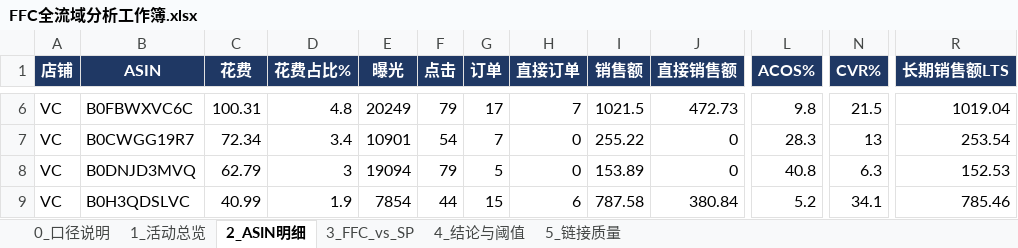
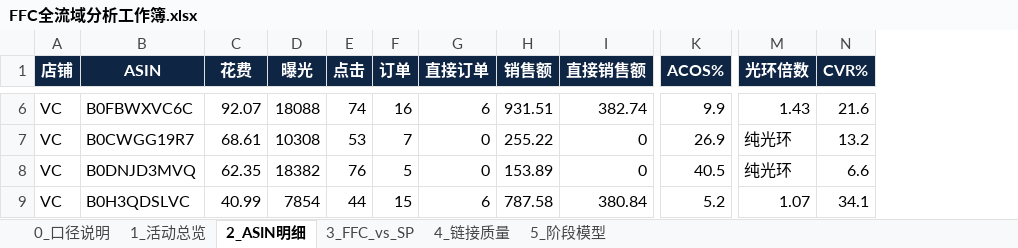
Before and after one commit to Elowynr/01, an Excel workbook: ffc-2026-11/FFC全流域分析工作簿.xlsx, sheet 2_ASIN明细, drawn as a sheet; only a part is shown, gaps mark what is left out; values as stored, in another font and other column widths than the file's, no borders; removed rows and columns are numbered as before the commit, all else as after; the diff covers the shown part only; the diff names each change by its address in the sheet, - before the commit and + after, or states it on an @@ line.

Commit message:
data: unify 3-store period to 2026-10-10~11-08 and regenerate report, sheets and scoring tables

```diff
--- a/ffc-2026-11/FFC全流域分析工作簿.xlsx (sheet 2_ASIN明细)
+++ b/ffc-2026-11/FFC全流域分析工作簿.xlsx (sheet 2_ASIN明细)
-sheet tab: 4_结论与阈值
+sheet tab: 4_链接质量
-sheet tab: 5_链接质量
+sheet tab: 5_阶段模型
-column D (花费占比%), rows 6-9: 4.8 | 3.4 | 3 | 1.9
+column M (光环倍数), rows 6-9: 1.43 | 纯光环 | 纯光环 | 1.07
-column R (长期销售额LTS), rows 6-9: 1019.04 | 253.54 | 152.53 | 785.46
-A1:C1 fill: #1F3864
+A1:C1 fill: #0F2544
-D1:K1 fill: #1F3864
+D1:K1 fill: #0F2544
-N1 fill: #1F3864
+N1 fill: #0F2544
-C6 (花费): 100.31
+C6 (花费): 92.07
-D6 (曝光): 20249
+D6 (曝光): 18088
-E6 (点击): 79
+E6 (点击): 74
-F6 (订单): 17
+F6 (订单): 16
-G6 (直接订单): 7
+G6 (直接订单): 6
-H6 (销售额): 1021.5
+H6 (销售额): 931.51
-I6 (直接销售额): 472.73
+I6 (直接销售额): 382.74
-K6 (ACOS%): 9.8
+K6 (ACOS%): 9.9
-N6 (CVR%): 21.5
+N6 (CVR%): 21.6
-C7 (花费): 72.34
+C7 (花费): 68.61
-D7 (曝光): 10901
+D7 (曝光): 10308
-E7 (点击): 54
+E7 (点击): 53
-K7 (ACOS%): 28.3
+K7 (ACOS%): 26.9
-N7 (CVR%): 13
+N7 (CVR%): 13.2
-C8 (花费): 62.79
+C8 (花费): 62.35
-D8 (曝光): 19094
+D8 (曝光): 18382
-E8 (点击): 79
+E8 (点击): 76
-K8 (ACOS%): 40.8
+K8 (ACOS%): 40.5
-N8 (CVR%): 6.3
+N8 (CVR%): 6.6
```
Also changed, not shown: 9 added rows, 31 removed rows, 46 edited cells and cell formats elsewhere in this sheet, sheet 4_链接质量, sheet 5_阶段模型, sheet 3_FFC_vs_SP, sheet 1_活动总览, sheet 0_口径说明, ffc-2026-11/ASIN全流域筛选打分表_v1_已投过FFC.xlsx, 2 other files.
